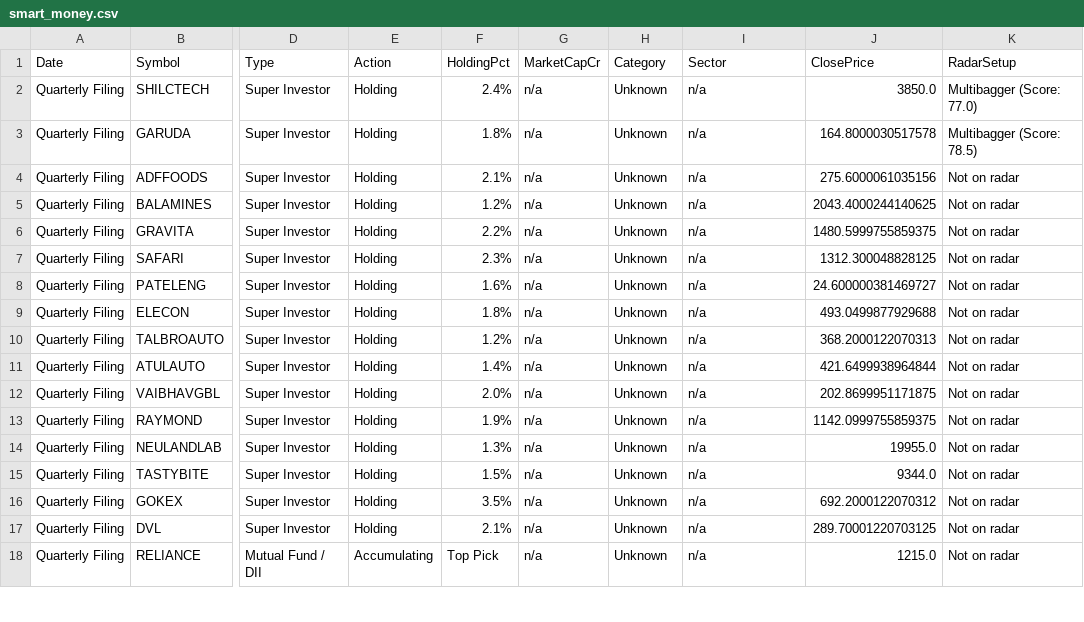
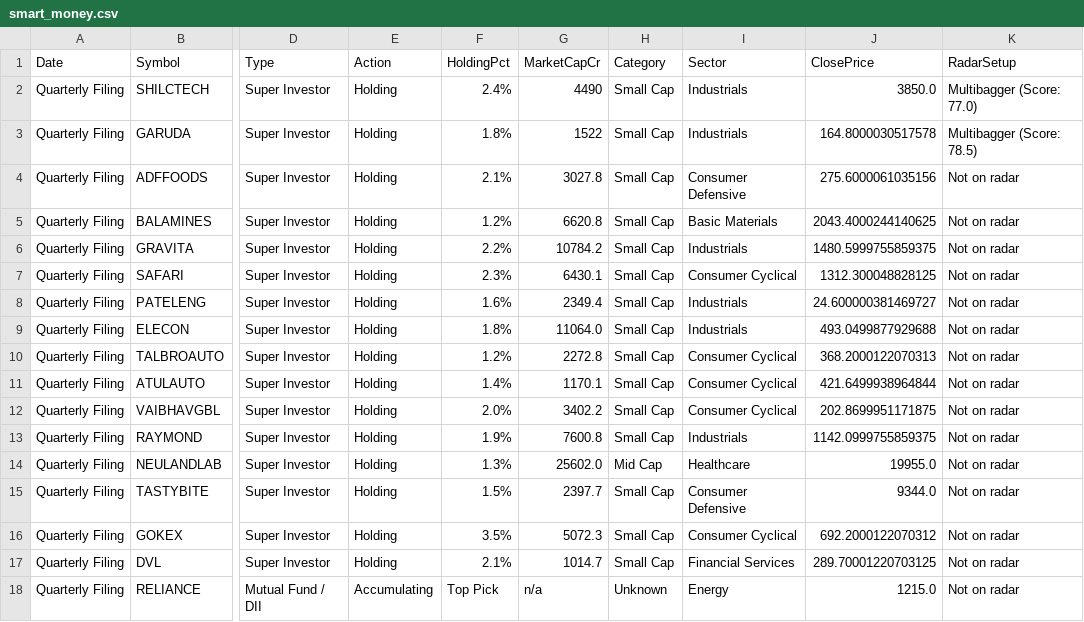
Before and after one commit to Venkey-stocks/stock-radar, a CSV file: data/smart_money.csv, drawn as a sheet; only a part is shown, gaps mark what is left out; the diff covers the shown part only; the diff names each change by its address in the sheet, - before the commit and + after, or states it on an @@ line.

```diff
--- a/data/smart_money.csv
+++ b/data/smart_money.csv
-G2 (MarketCapCr): n/a
+G2 (MarketCapCr): 4490
-H2:H13 (Category): Unknown
+H2:H13 (Category): Small Cap
-I2:I3 (Sector): n/a
+I2:I3 (Sector): Industrials
-G3 (MarketCapCr): n/a
+G3 (MarketCapCr): 1522
-G4 (MarketCapCr): n/a
+G4 (MarketCapCr): 3027.8
-I4 (Sector): n/a
+I4 (Sector): Consumer Defensive
-G5 (MarketCapCr): n/a
+G5 (MarketCapCr): 6620.8
-I5 (Sector): n/a
+I5 (Sector): Basic Materials
-G6 (MarketCapCr): n/a
+G6 (MarketCapCr): 10784.2
-I6 (Sector): n/a
+I6 (Sector): Industrials
-G7 (MarketCapCr): n/a
+G7 (MarketCapCr): 6430.1
-I7 (Sector): n/a
+I7 (Sector): Consumer Cyclical
-G8 (MarketCapCr): n/a
+G8 (MarketCapCr): 2349.4
-I8:I9 (Sector): n/a
+I8:I9 (Sector): Industrials
-G9 (MarketCapCr): n/a
+G9 (MarketCapCr): 11064.0
-G10 (MarketCapCr): n/a
+G10 (MarketCapCr): 2272.8
-I10:I12 (Sector): n/a
+I10:I12 (Sector): Consumer Cyclical
-G11 (MarketCapCr): n/a
+G11 (MarketCapCr): 1170.1
-G12 (MarketCapCr): n/a
+G12 (MarketCapCr): 3402.2
-G13 (MarketCapCr): n/a
+G13 (MarketCapCr): 7600.8
-I13 (Sector): n/a
+I13 (Sector): Industrials
-G14 (MarketCapCr): n/a
+G14 (MarketCapCr): 25602.0
-H14 (Category): Unknown
+H14 (Category): Mid Cap
-I14 (Sector): n/a
+I14 (Sector): Healthcare
-G15 (MarketCapCr): n/a
+G15 (MarketCapCr): 2397.7
-H15:H17 (Category): Unknown
+H15:H17 (Category): Small Cap
-I15 (Sector): n/a
+I15 (Sector): Consumer Defensive
-G16 (MarketCapCr): n/a
+G16 (MarketCapCr): 5072.3
-I16 (Sector): n/a
+I16 (Sector): Consumer Cyclical
-G17 (MarketCapCr): n/a
+G17 (MarketCapCr): 1014.7
-I17 (Sector): n/a
+I17 (Sector): Financial Services
-I18 (Sector): n/a
+I18 (Sector): Energy
```
Also changed, not shown: 45 edited cells elsewhere in this file.
